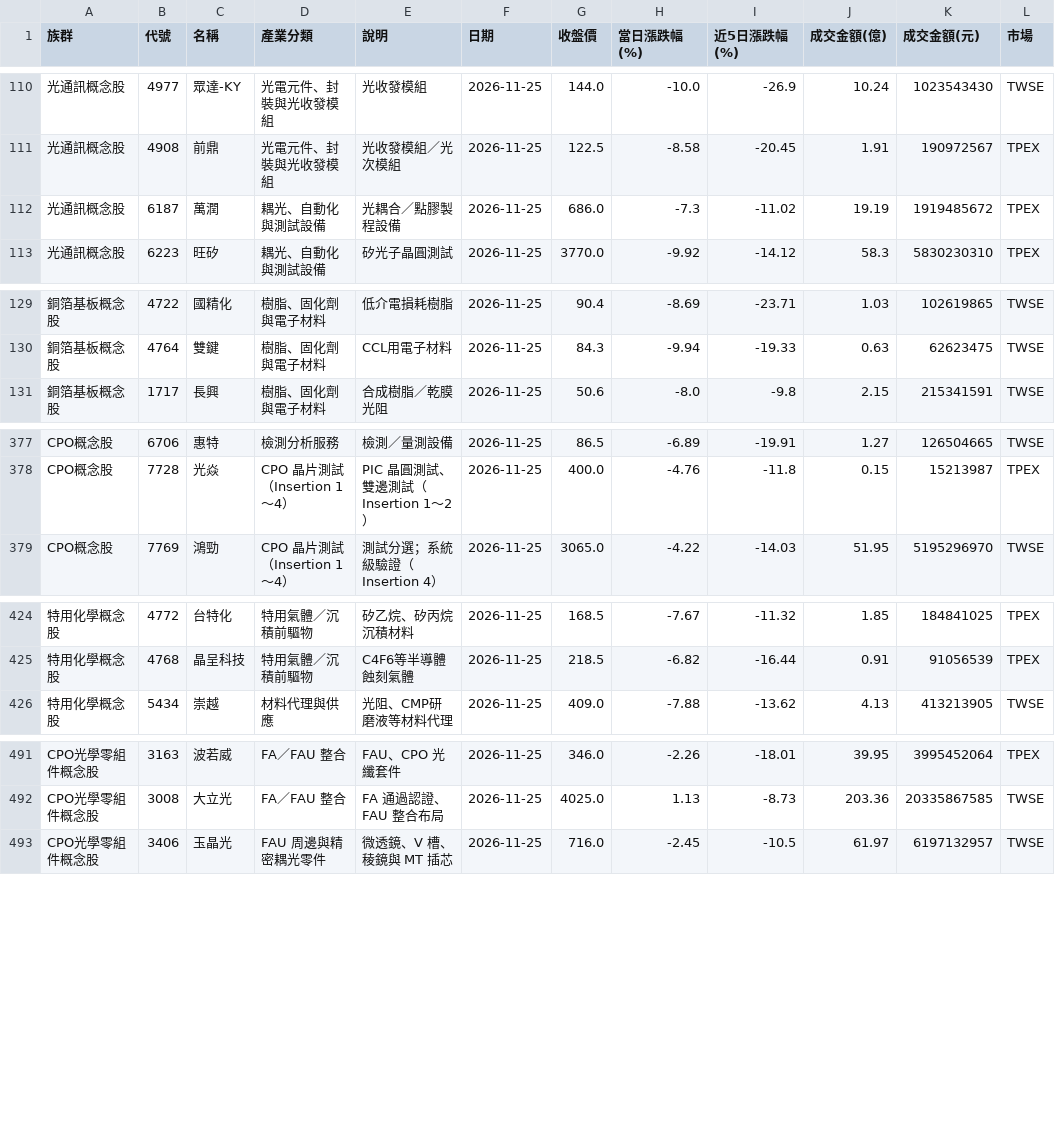
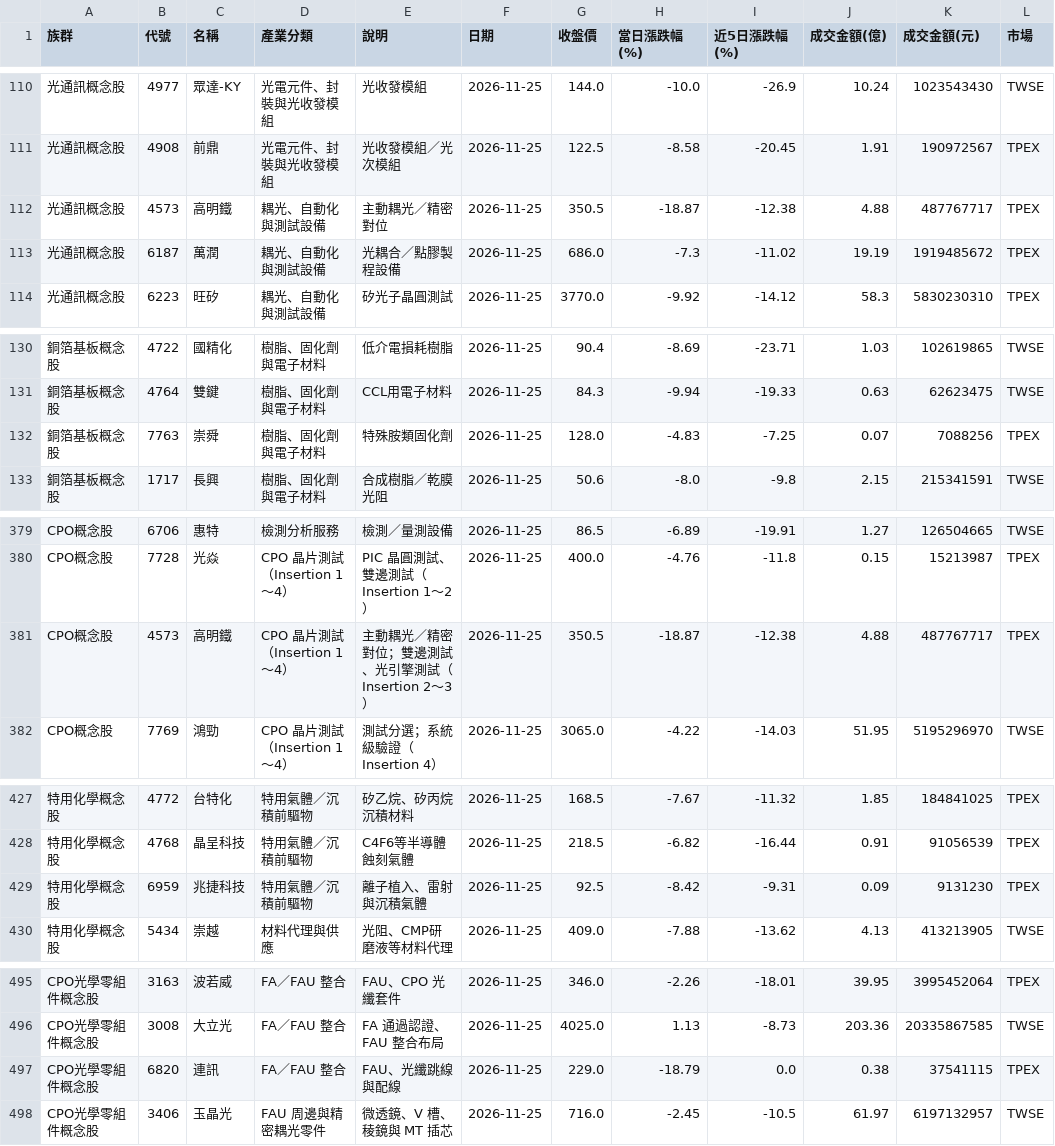
Before and after one commit to jasonlin777/-tw-stock-dashboard, a CSV file: output/stocks_2026-11-25.csv, drawn as a sheet; only a part is shown, gaps mark what is left out; the diff covers the shown part only; the diff names each change by its address in the sheet, - before the commit and + after, or states it on an @@ line.

```diff
--- a/output/stocks_2026-11-25.csv
+++ b/output/stocks_2026-11-25.csv
+row 112: 光通訊概念股 | 4573 | 高明鐵 | 耦光、自動化與測試設備 | 主動耦光／精密對位 | 2026-11-25 | 350.5 | -18.87 | -12.38 | 4.88 | 487767717 | TPEX
+row 132: 銅箔基板概念股 | 7763 | 崇舜 | 樹脂、固化劑與電子材料 | 特殊胺類固化劑 | 2026-11-25 | 128.0 | -4.83 | -7.25 | 0.07 | 7088256 | TPEX
+row 381: CPO概念股 | 4573 | 高明鐵 | CPO 晶片測試（Insertion 1～4） | 主動耦光／精密對位；雙邊測試、光引擎測試（Insertion 2～3） | 2026-11-25 | 350.5 | -18.87 | -12.38 | 4.88 | 487767717 | TPEX
+row 429: 特用化學概念股 | 6959 | 兆捷科技 | 特用氣體／沉積前驅物 | 離子植入、雷射與沉積氣體 | 2026-11-25 | 92.5 | -8.42 | -9.31 | 0.09 | 9131230 | TPEX
+row 497: CPO光學零組件概念股 | 6820 | 連訊 | FA／FAU 整合 | FAU、光纖跳線與配線 | 2026-11-25 | 229.0 | -18.79 | 0.0 | 0.38 | 37541115 | TPEX
```
Also changed, not shown: 3 added rows elsewhere in this file, output/etf_latest.csv, output/sectors_2026-11-25.csv, 4 other files.
